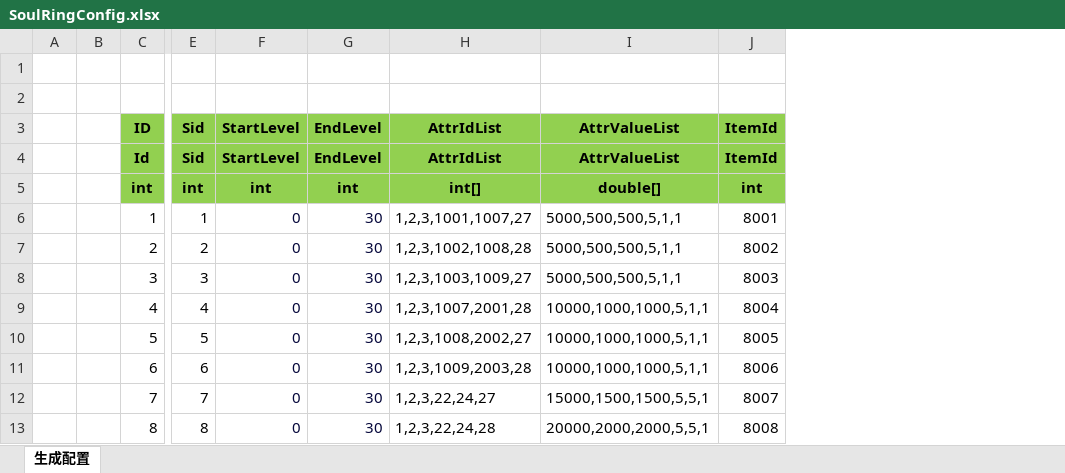
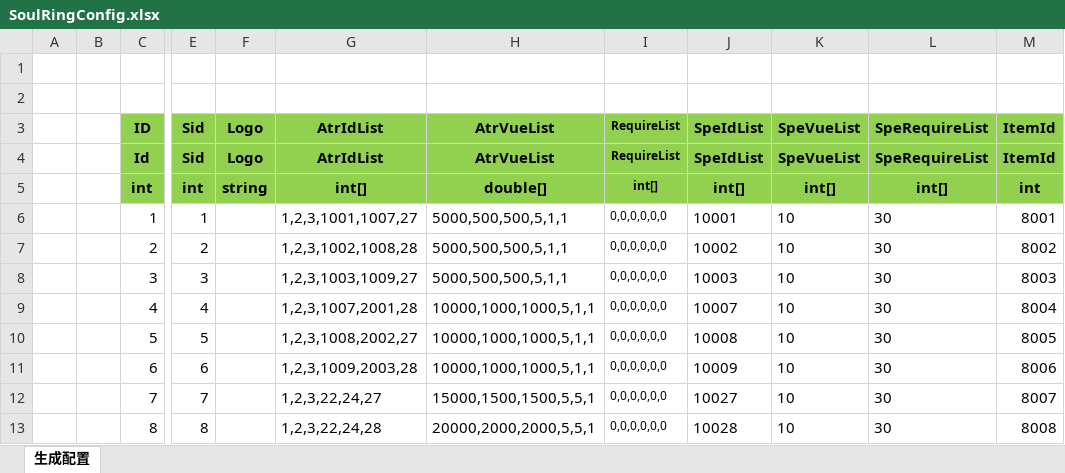
Before and after one commit to wokanjianyang/legend2, an Excel workbook: Excel/SoulRingConfig.xlsx, sheet 生成配置, drawn as a sheet; only a part is shown, gaps mark what is left out; values as stored, in another font and other column widths than the file's, no borders; removed rows and columns are numbered as before the commit, all else as after; the diff names each change by its address in the sheet, - before the commit and + after, or states it on an @@ line.

```diff
--- a/Excel/SoulRingConfig.xlsx (sheet 生成配置)
+++ b/Excel/SoulRingConfig.xlsx (sheet 生成配置)
-column F, rows 3-13: StartLevel | StartLevel | int | 0 | 0 | 0 | 0 | 0 | 0 | 0 | 0
-column G, rows 3-13: EndLevel | EndLevel | int | 30 | 30 | 30 | 30 | 30 | 30 | 30 | 30
+column F, rows 3-5: Logo | Logo | string
+column I, rows 3-13: RequireList | RequireList | int[] | 0,0,0,0,0,0 | 0,0,0,0,0,0 | 0,0,0,0,0,0 | 0,0,0,0,0,0 | 0,0,0,0,0,0 | 0,0,0,0,0,0 | 0,0,0,0,0,0 | 0,0,0,0,0,0
+column J, rows 3-13: SpeIdList | SpeIdList | int[] | 10001 | 10002 | 10003 | 10007 | 10008 | 10009 | 10027 | 10028
+column K, rows 3-13: SpeVueList | SpeVueList | int[] | 10 | 10 | 10 | 10 | 10 | 10 | 10 | 10
+column L, rows 3-13: SpeRequireList | SpeRequireList | int[] | 30 | 30 | 30 | 30 | 30 | 30 | 30 | 30
-G3:G4: AttrIdList
+G3:G4: AtrIdList
-H3:H4: AttrValueList
+H3:H4: AtrVueList
```
Also changed, not shown: Excel/CodeConfig.xlsx, 17 other files.
